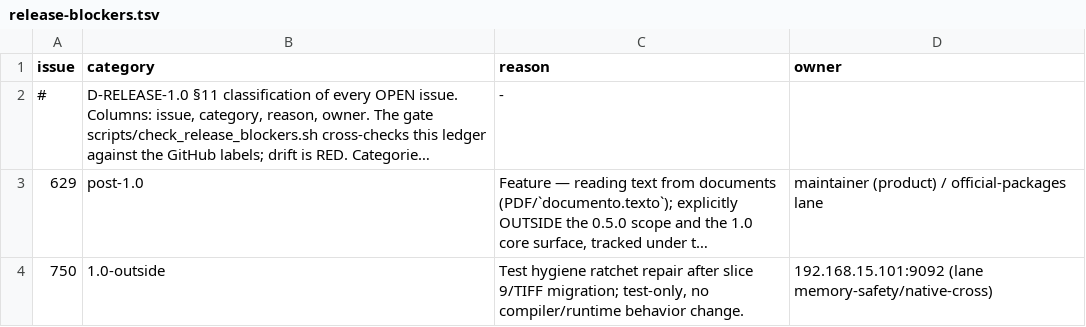
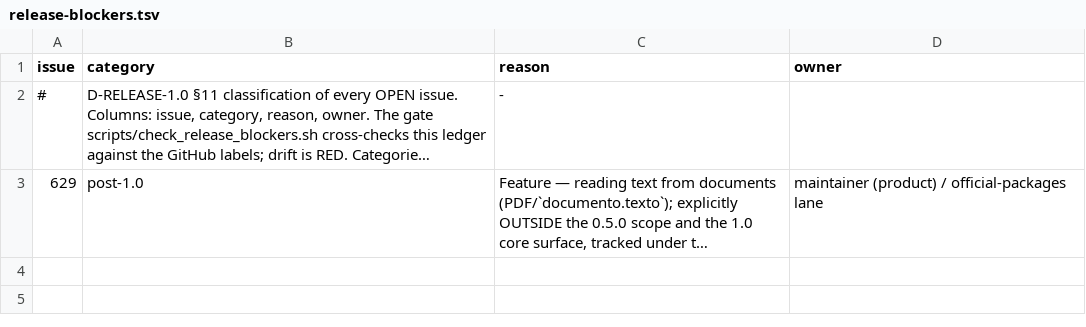
Before and after one commit to KofLang/Kof4j, a TSV file: scripts/release-blockers.tsv, drawn as a sheet; long unchanged cells end in …; the diff names each change by its address in the sheet, - before the commit and + after, or states it on an @@ line.

Commit message:
docs(ledger): close #750 temporary row

```diff
--- a/scripts/release-blockers.tsv
+++ b/scripts/release-blockers.tsv
-row 4: 750 | 1.0-outside | Test hygiene ratchet repair after slice 9/TIFF migration; test-only, no compiler/runtime behavior change. | 192.168.15.101:9092 (lane memory-safety/native-cross)
```
